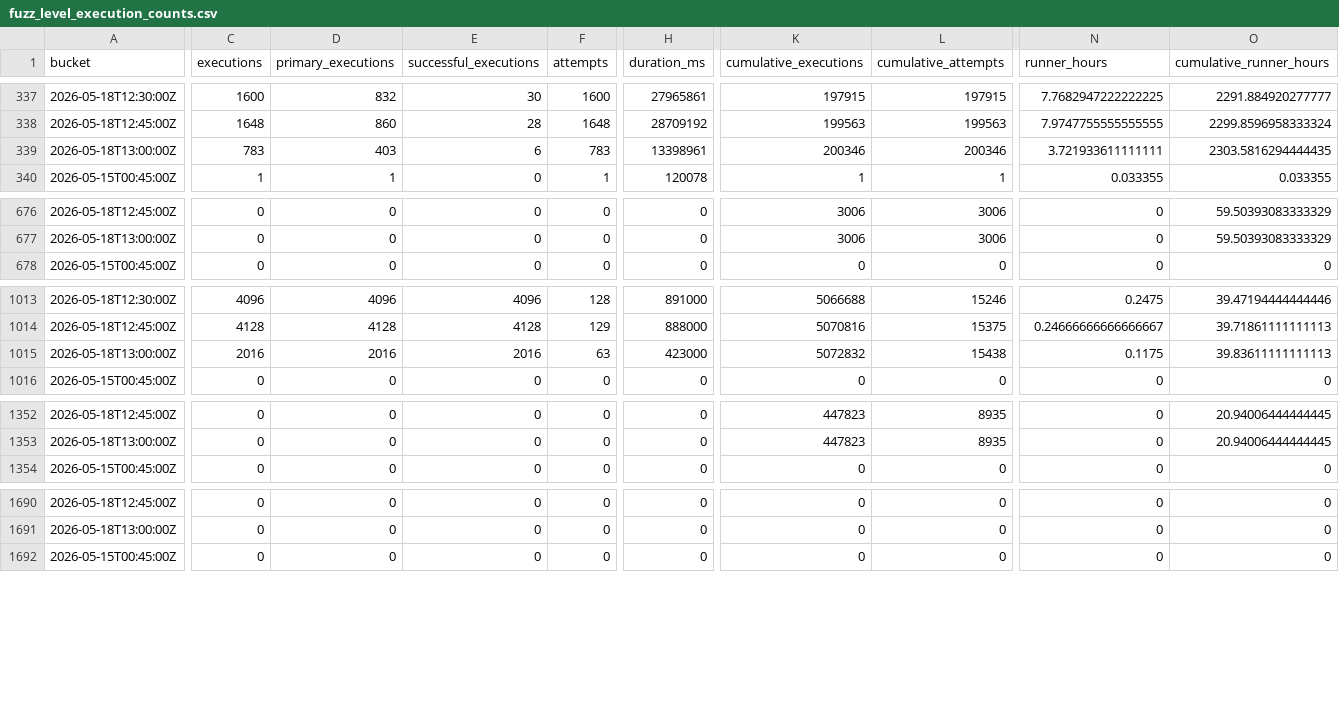
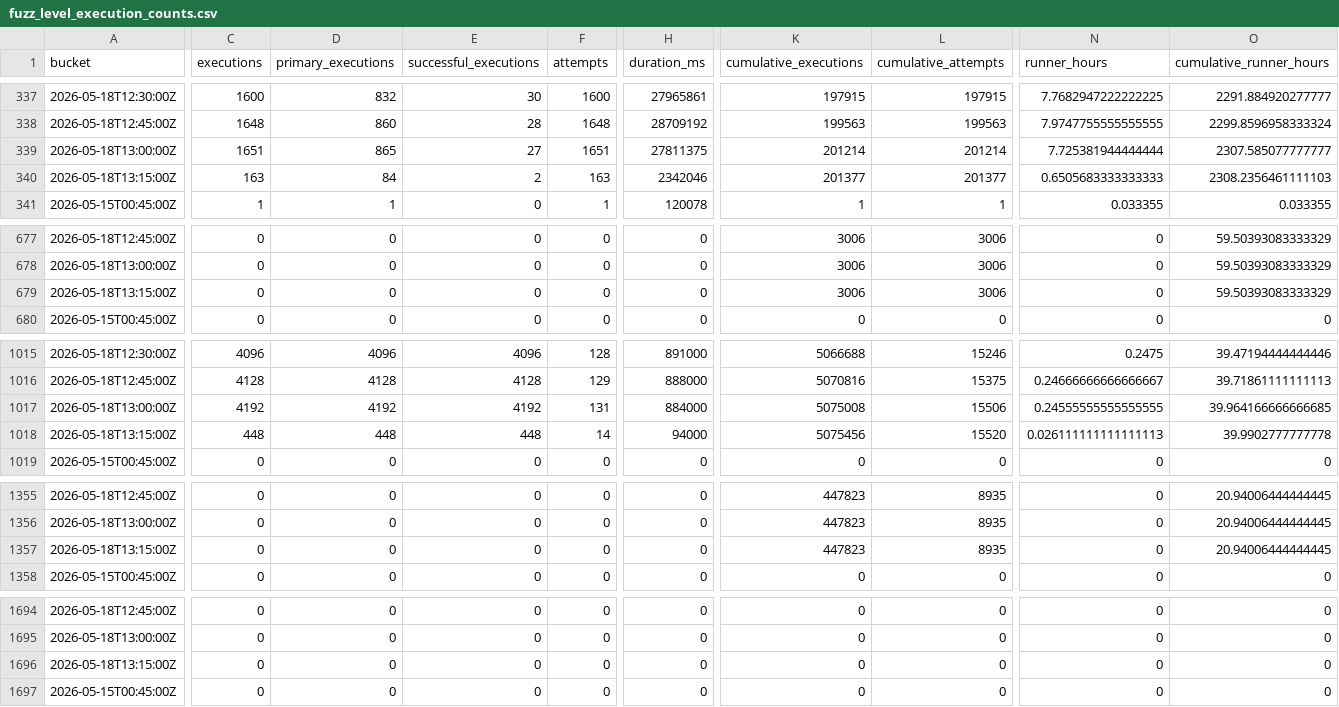
Before and after one commit to danluu/gutenberg, a CSV file: docs/explanations/architecture/rtc-jetstream2-fuzz-trends-20260515/data/fuzz_level_execution_counts.csv, drawn as a sheet; only a part is shown, gaps mark what is left out; addresses are those after the commit; rows hold the shown columns only; the diff covers the shown part only; the diff names each change by its address in the sheet, - before the commit and + after, or states it on an @@ line.

```diff
--- a/docs/explanations/architecture/rtc-jetstream2-fuzz-trends-20260515/data/fuzz_level_execution_counts.csv
+++ b/docs/explanations/architecture/rtc-jetstream2-fuzz-trends-20260515/data/fuzz_level_execution_counts.csv
-C339 (executions): 783
+C339 (executions): 1651
-D339 (primary_executions): 403
+D339 (primary_executions): 865
-E339 (successful_executions): 6
+E339 (successful_executions): 27
-F339 (attempts): 783
+F339 (attempts): 1651
-H339 (duration_ms): 13398961
+H339 (duration_ms): 27811375
-K339 (cumulative_executions): 200346
+K339 (cumulative_executions): 201214
-L339 (cumulative_attempts): 200346
+L339 (cumulative_attempts): 201214
-N339 (runner_hours): 3.721933611111111
+N339 (runner_hours): 7.725381944444444
-O339 (cumulative_runner_hours): 2303.5816294444435
+O339 (cumulative_runner_hours): 2307.585077777777
+row 340: 2026-05-18T13:15:00Z | 163 | 84 | 2 | 163 | 2342046 | 201377 | 201377 | 0.6505683333333333 | 2308.2356461111103
+row 679: 2026-05-18T13:15:00Z | 0 | 0 | 0 | 0 | 0 | 3006 | 3006 | 0 | 59.50393083333329
-C1017 (executions): 2016
+C1017 (executions): 4192
-D1017 (primary_executions): 2016
+D1017 (primary_executions): 4192
-E1017 (successful_executions): 2016
+E1017 (successful_executions): 4192
-F1017 (attempts): 63
+F1017 (attempts): 131
-H1017 (duration_ms): 423000
+H1017 (duration_ms): 884000
-K1017 (cumulative_executions): 5072832
+K1017 (cumulative_executions): 5075008
-L1017 (cumulative_attempts): 15438
+L1017 (cumulative_attempts): 15506
-N1017 (runner_hours): 0.1175
+N1017 (runner_hours): 0.24555555555555555
-O1017 (cumulative_runner_hours): 39.83611111111113
+O1017 (cumulative_runner_hours): 39.964166666666685
+row 1018: 2026-05-18T13:15:00Z | 448 | 448 | 448 | 14 | 94000 | 5075456 | 15520 | 0.026111111111111113 | 39.9902777777778
+row 1357: 2026-05-18T13:15:00Z | 0 | 0 | 0 | 0 | 0 | 447823 | 8935 | 0 | 20.94006444444445
+row 1696: 2026-05-18T13:15:00Z | 0 | 0 | 0 | 0 | 0 | 0 | 0 | 0 | 0
```
Also changed, not shown: 3 added rows and 4 edited cells elsewhere in this file, docs/explanations/architecture/rtc-jetstream2-fuzz-trends-20260515/data/bug_effectiveness_by_level.csv, docs/explanations/architecture/rtc-jetstream2-fuzz-trends-20260515/data/bug_effectiveness_by_profile.csv, 31 other files.
